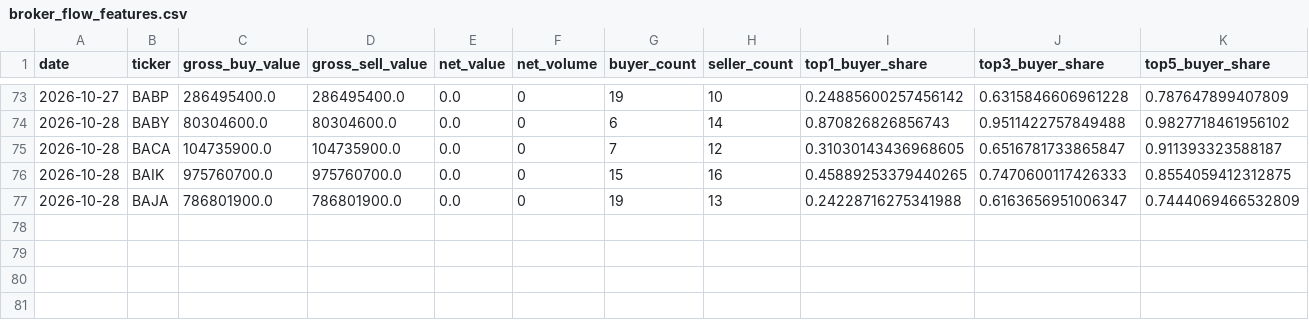
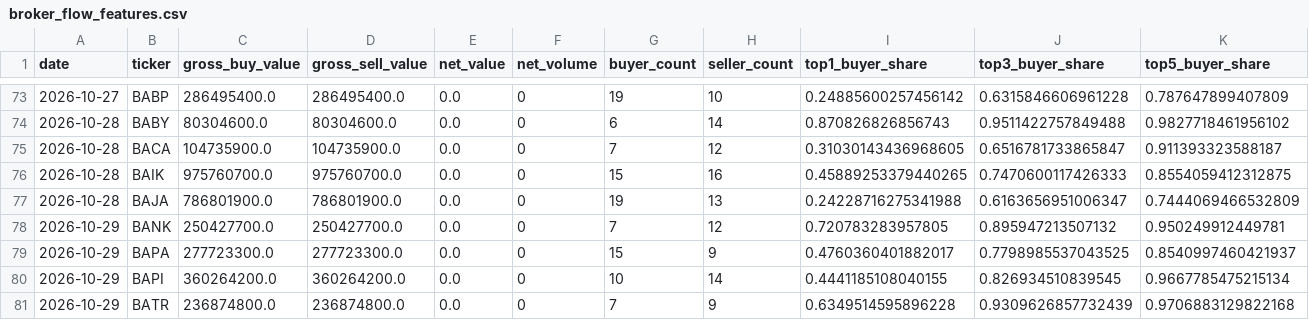
Before and after one commit to byusetianto-netizen/bayu-idx-trading-engine, a CSV file: data/broker/broker_flow_features.csv, drawn as a sheet; only a part is shown, gaps mark what is left out; rows hold the shown columns only; the diff names each change by its address in the sheet, - before the commit and + after, or states it on an @@ line.

```diff
--- a/data/broker/broker_flow_features.csv
+++ b/data/broker/broker_flow_features.csv
+row 78: 2026-10-29 | BANK | 250427700.0 | 250427700.0 | 0.0 | 0 | 7 | 12 | 0.720783283957805 | 0.895947213507132 | 0.950249912449781
+row 79: 2026-10-29 | BAPA | 277723300.0 | 277723300.0 | 0.0 | 0 | 15 | 9 | 0.4760360401882017 | 0.7798985537043525 | 0.8540997460421937
+row 80: 2026-10-29 | BAPI | 360264200.0 | 360264200.0 | 0.0 | 0 | 10 | 14 | 0.4441185108040155 | 0.826934510839545 | 0.9667785475215134
+row 81: 2026-10-29 | BATR | 236874800.0 | 236874800.0 | 0.0 | 0 | 7 | 9 | 0.6349514595896228 | 0.9309626857732439 | 0.9706883129822168
```
Also changed, not shown: data/broker/v20_validation_report.csv, 4 other files.
